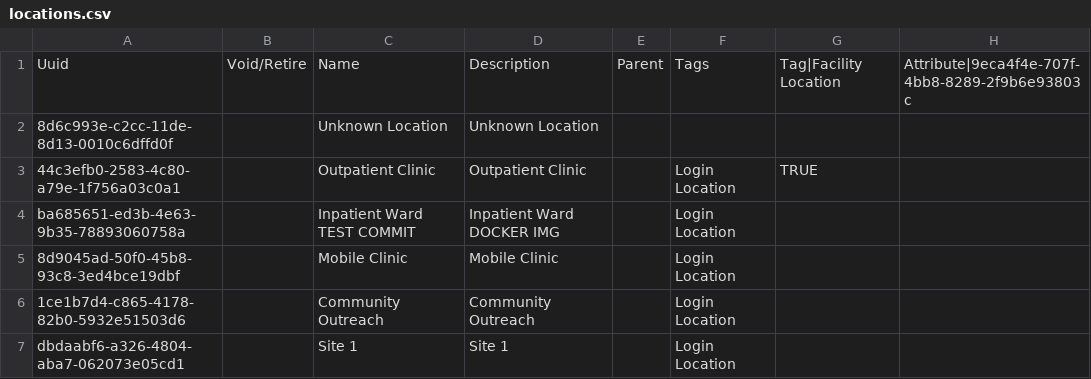
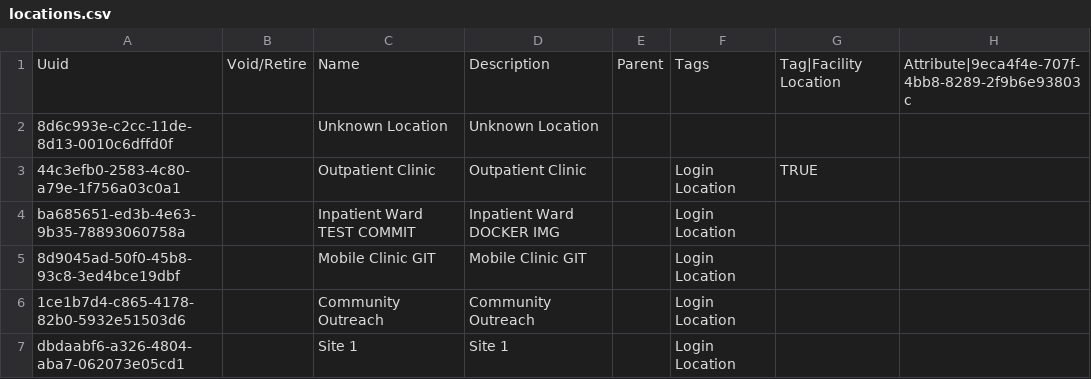
Before and after one commit to michaelbontyes/openmrs-data, a CSV file: configuration/locations/locations.csv, drawn as a sheet; only a part is shown; the diff names each change by its address in the sheet, - before the commit and + after, or states it on an @@ line.

Commit message:
Update locations.csv

```diff
--- a/configuration/locations/locations.csv
+++ b/configuration/locations/locations.csv
-C5: Mobile Clinic
+C5: Mobile Clinic GIT
-D5: Mobile Clinic
+D5: Mobile Clinic GIT
```
